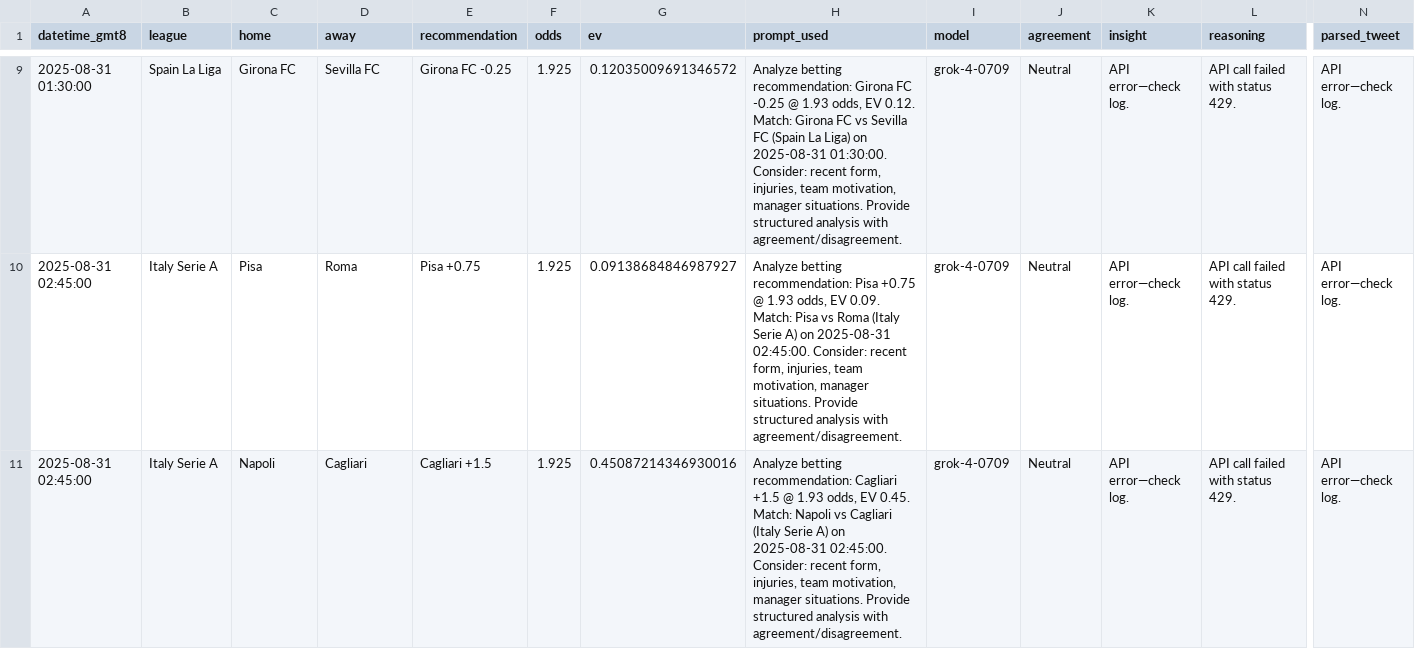
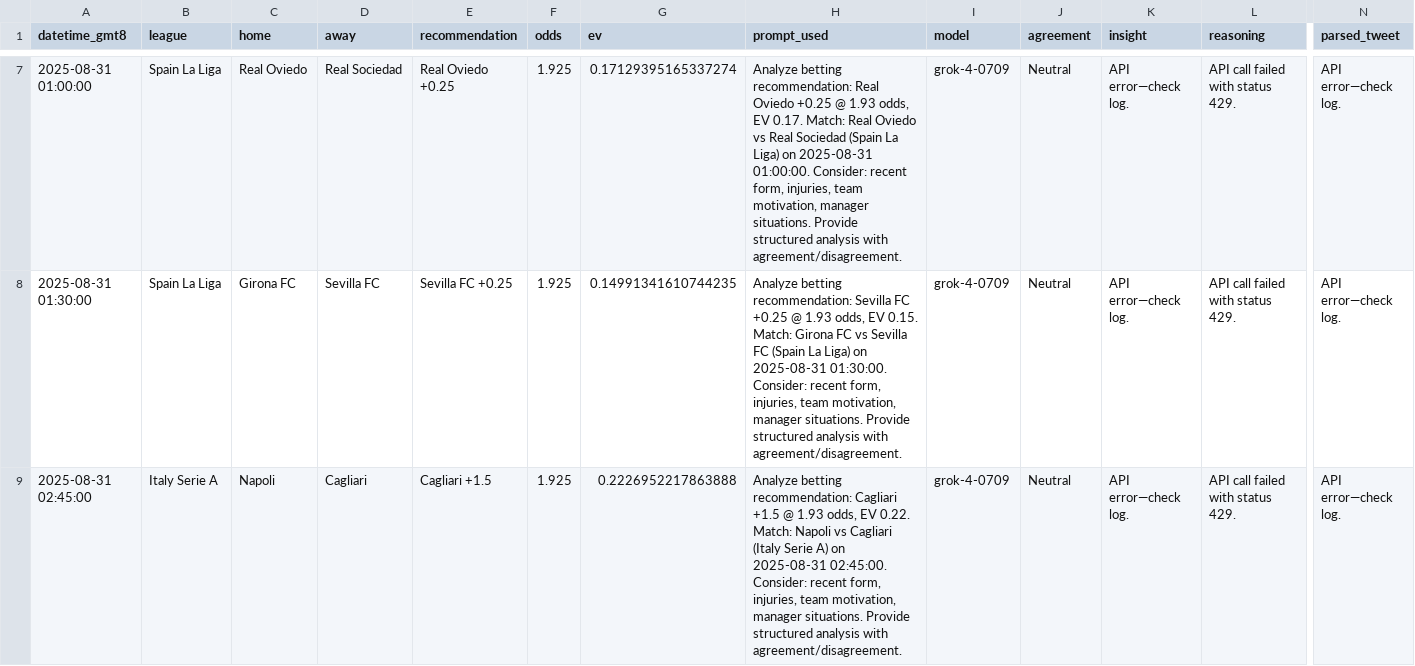
Before and after one commit to pythonchan8888/GBM, a CSV file: site/kings_call_debug.csv, drawn as a sheet; only a part is shown, gaps mark what is left out; removed rows and columns are numbered as before the commit, all else as after; rows hold the shown columns only; the diff covers the shown part only; the diff names each change by its address in the sheet, - before the commit and + after, or states it on an @@ line.

```diff
--- a/site/kings_call_debug.csv
+++ b/site/kings_call_debug.csv
+row 7: 2025-08-31 01:00:00 | Spain La Liga | Real Oviedo | Real Sociedad | Real Oviedo +0.25 | 1.925 | 0.17129395165337274 | Analyze betting recommendation: Real Oviedo +0.25 @ 1.93 odds, EV 0.17. Match: Real Oviedo vs Real Sociedad (Spain La Liga) on 2025-08-31 01:00:00. Consider: recent form, injuries, team motivation, manager situations. Provide structured analysis with agreement/disagreement. | grok-4-0709 | Neutral | API error—check log. | API call failed with status 429. | API error—check log.
-E8 (recommendation): Girona FC -0.25
+E8 (recommendation): Sevilla FC +0.25
-G8 (ev): 0.12035009691346572
+G8 (ev): 0.14991341610744235
-H8 (prompt_used): …betting recommendation: Girona FC -0.25 @ 1.93 odds, EV 0.12. Match: Girona…
+H8 (prompt_used): …betting recommendation: Sevilla FC +0.25 @ 1.93 odds, EV 0.15. Match: Girona…
-row 10: 2025-08-31 02:45:00 | Italy Serie A | Pisa | Roma | Pisa +0.75 | 1.925 | 0.09138684846987927 | Analyze betting recommendation: Pisa +0.75 @ 1.93 odds, EV 0.09. Match: Pisa vs Roma (Italy Serie A) on 2025-08-31 02:45:00. Consider: recent form, injuries, team motivation, manager situations. Provide structured analysis with agreement/disagreement. | grok-4-0709 | Neutral | API error—check log. | API call failed with status 429. | API error—check log.
-G9 (ev): 0.45087214346930016
+G9 (ev): 0.2226952217863888
-H9 (prompt_used): …odds, EV 0.45. Match: Napoli…
+H9 (prompt_used): …odds, EV 0.22. Match: Napoli…
```
Also changed, not shown: 1 added row, 2 removed rows and 26 edited cells elsewhere in this file, site/bankroll_series_90d.csv, site/latest_recommendations.csv, 15 other files.
